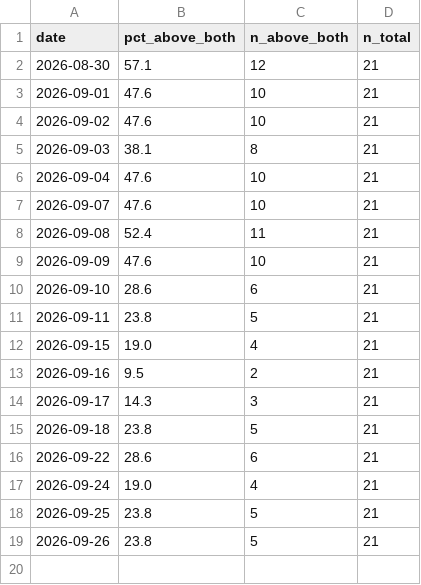
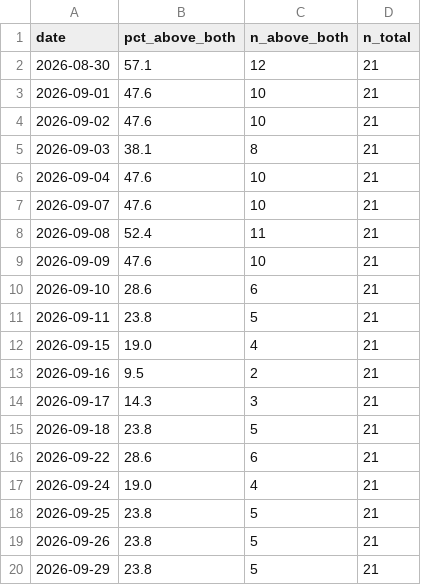
Before and after one commit to jesustmartinezperez-cmyk/-breadth-proxy, a CSV file: data/breadth_history.csv, drawn as a sheet; the diff names each change by its address in the sheet, - before the commit and + after, or states it on an @@ line.

Commit message:
Breadth update 2026-09-29

```diff
--- a/data/breadth_history.csv
+++ b/data/breadth_history.csv
+row 20: 2026-09-29 | 23.8 | 5 | 21
```
Also changed, not shown: 1 other file.
